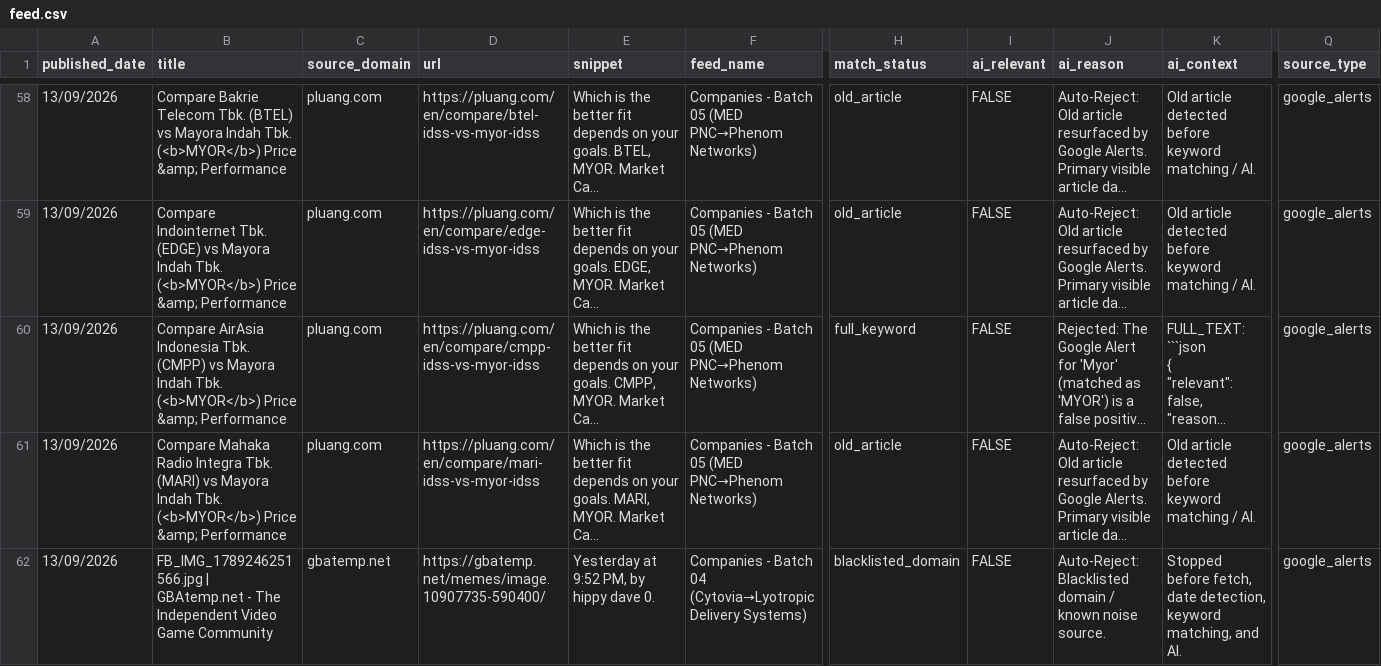
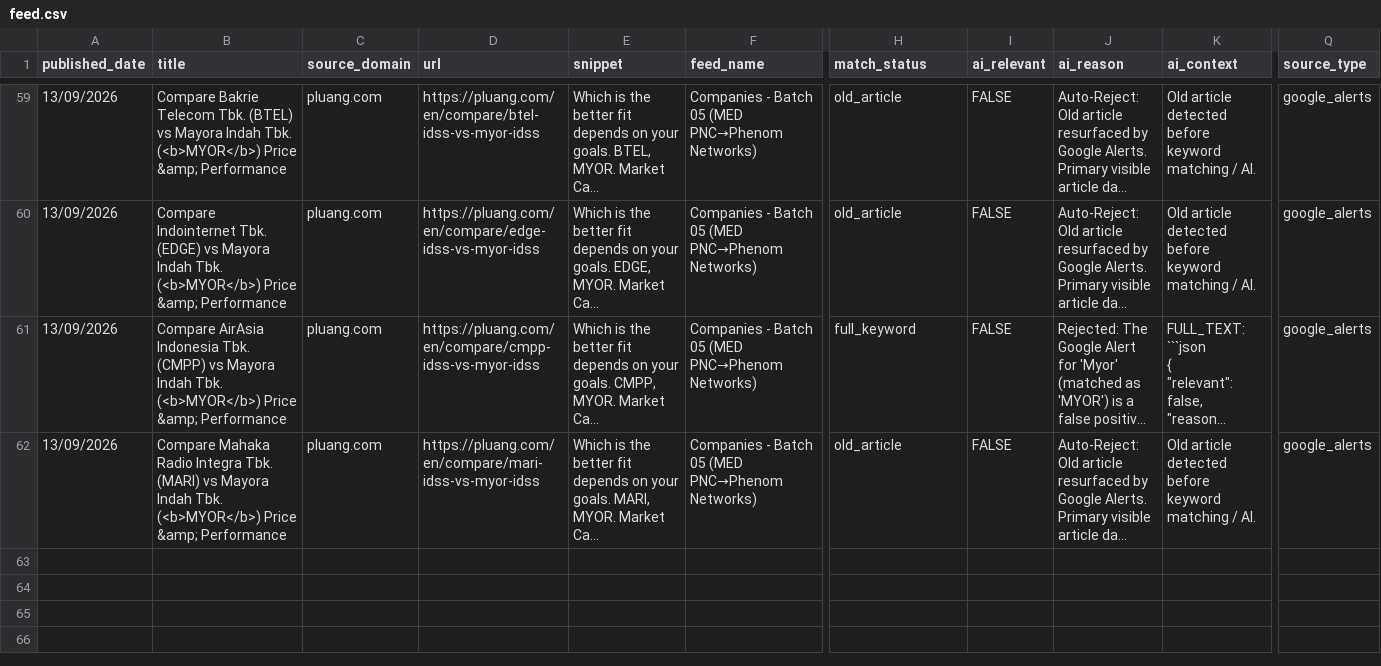
Before and after one commit to elyashivzangen/yissum-science, a CSV file: data_new_updater/feed.csv, drawn as a sheet; only a part is shown, gaps mark what is left out; long unchanged cells end in …; removed rows and columns are numbered as before the commit, all else as after; rows hold the shown columns only; the diff covers the shown part only; the diff names each change by its address in the sheet, - before the commit and + after, or states it on an @@ line.

```diff
--- a/data_new_updater/feed.csv
+++ b/data_new_updater/feed.csv
-row 62: 13/09/2026 | FB_IMG_1789246251566.jpg | GBAtemp.net - The Independent Video Game Community | gbatemp.net | https://gbatemp.net/memes/image.10907735-590400/ | Yesterday at 9:52 PM, by hippy dave 0. | Companies - Batch 04 (Cytovia→Lyotropic Delivery Systems) | blacklisted_domain | FALSE | Auto-Reject: Blacklisted domain / known noise source. | Stopped before fetch, date detection, keyword matching, and AI. | google_alerts
```
Also changed, not shown: 1 added row and 1 removed row elsewhere in this file, data_new_updater/feed_compact.csv, data_new_updater/feed_titles.csv, 2 other files.
